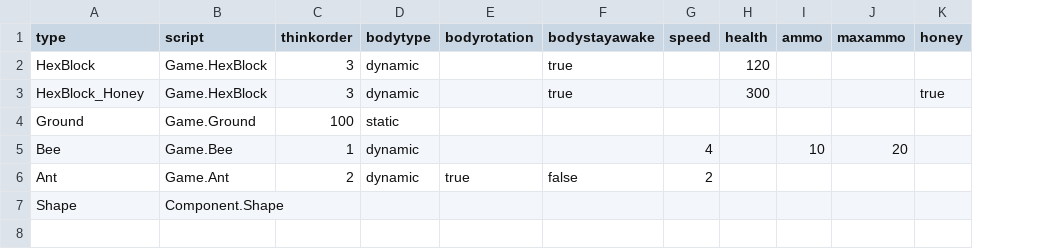
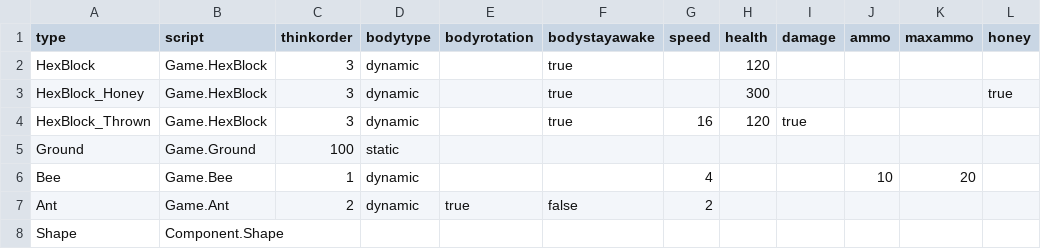
Before and after one commit to IoriBranford/ld49, a CSV file: data/types.csv, drawn as a sheet; addresses are those after the commit; the diff names each change by its address in the sheet, - before the commit and + after, or states it on an @@ line.

Commit message:
Double hex throw speed. Boost bee speed when eating an ant with honey. Remove less essential blocks from hive.

```diff
--- a/data/types.csv
+++ b/data/types.csv
+column I (damage), empty
+row 4: HexBlock_Thrown | Game.HexBlock | 3 | dynamic |  | true | 16 | 120 | true
```
Also changed, not shown: 3 other files.
